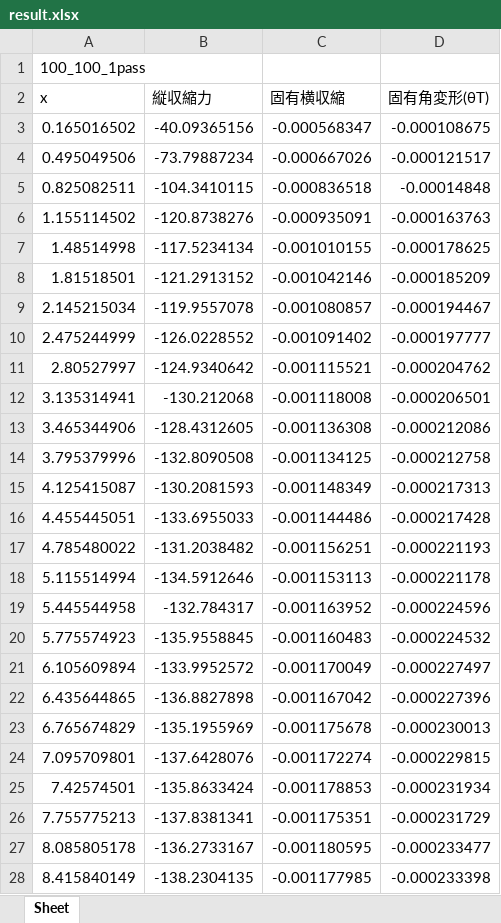
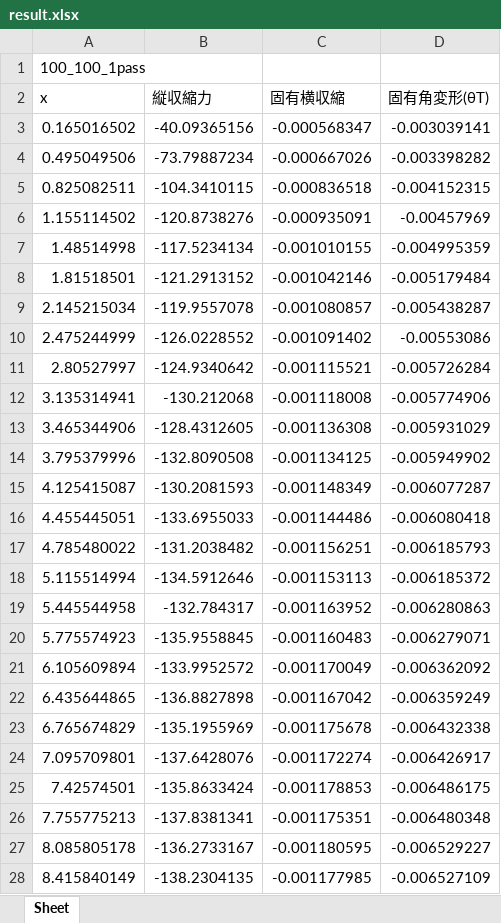
Before and after one commit to yuki0083/Intrinsic-strain, an Excel workbook: 結果/100_100/result.xlsx, sheet Sheet, drawn as a sheet; only a part is shown; values as stored, in another font and other column widths than the file's, no borders; charts and pictures not drawn; the diff covers the shown part only; the diff names each change by its address in the sheet, - before the commit and + after, or states it on an @@ line.

Commit message:
固有角変形修正(I=h^3/12)

```diff
--- a/結果/100_100/result.xlsx (sheet Sheet)
+++ b/結果/100_100/result.xlsx (sheet Sheet)
-D3 (固有角変形(θT)): -0.000108675
+D3 (固有角変形(θT)): -0.003039141
-D4 (固有角変形(θT)): -0.000121517
+D4 (固有角変形(θT)): -0.003398282
-D5 (固有角変形(θT)): -0.00014848
+D5 (固有角変形(θT)): -0.004152315
-D6 (固有角変形(θT)): -0.000163763
+D6 (固有角変形(θT)): -0.00457969
-D7 (固有角変形(θT)): -0.000178625
+D7 (固有角変形(θT)): -0.004995359
-D8 (固有角変形(θT)): -0.000185209
+D8 (固有角変形(θT)): -0.005179484
-D9 (固有角変形(θT)): -0.000194467
+D9 (固有角変形(θT)): -0.005438287
-D10 (固有角変形(θT)): -0.000197777
+D10 (固有角変形(θT)): -0.00553086
-D11 (固有角変形(θT)): -0.000204762
+D11 (固有角変形(θT)): -0.005726284
-D12 (固有角変形(θT)): -0.000206501
+D12 (固有角変形(θT)): -0.005774906
-D13 (固有角変形(θT)): -0.000212086
+D13 (固有角変形(θT)): -0.005931029
-D14 (固有角変形(θT)): -0.000212758
+D14 (固有角変形(θT)): -0.005949902
-D15 (固有角変形(θT)): -0.000217313
+D15 (固有角変形(θT)): -0.006077287
-D16 (固有角変形(θT)): -0.000217428
+D16 (固有角変形(θT)): -0.006080418
-D17 (固有角変形(θT)): -0.000221193
+D17 (固有角変形(θT)): -0.006185793
-D18 (固有角変形(θT)): -0.000221178
+D18 (固有角変形(θT)): -0.006185372
-D19 (固有角変形(θT)): -0.000224596
+D19 (固有角変形(θT)): -0.006280863
-D20 (固有角変形(θT)): -0.000224532
+D20 (固有角変形(θT)): -0.006279071
-D21 (固有角変形(θT)): -0.000227497
+D21 (固有角変形(θT)): -0.006362092
-D22 (固有角変形(θT)): -0.000227396
+D22 (固有角変形(θT)): -0.006359249
-D23 (固有角変形(θT)): -0.000230013
+D23 (固有角変形(θT)): -0.006432338
-D24 (固有角変形(θT)): -0.000229815
+D24 (固有角変形(θT)): -0.006426917
-D25 (固有角変形(θT)): -0.000231934
+D25 (固有角変形(θT)): -0.006486175
-D26 (固有角変形(θT)): -0.000231729
+D26 (固有角変形(θT)): -0.006480348
-D27 (固有角変形(θT)): -0.000233477
+D27 (固有角変形(θT)): -0.006529227
-D28 (固有角変形(θT)): -0.000233398
+D28 (固有角変形(θT)): -0.006527109
```
Also changed, not shown: 276 edited cells elsewhere in this sheet, charts or pictures, 結果/(std)100_50/result.xlsx, 4 other files.
